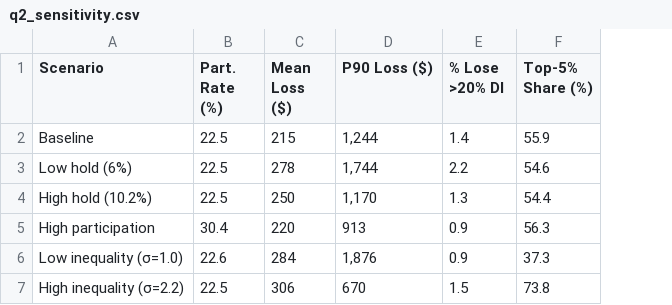
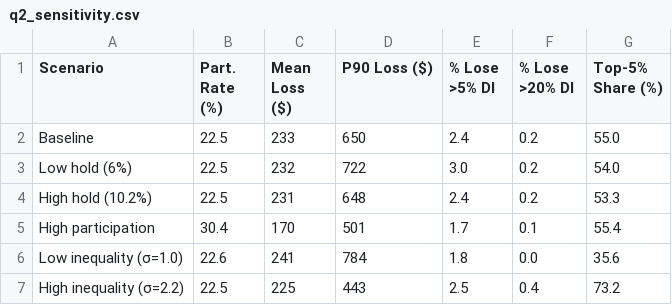
Before and after one commit to rishitv26/M3-Team-19264, a CSV file: q2_sensitivity.csv, drawn as a sheet; addresses are those after the commit; the diff names each change by its address in the sheet, - before the commit and + after, or states it on an @@ line.

```diff
--- a/q2_sensitivity.csv
+++ b/q2_sensitivity.csv
+column E (% Lose >5% DI), rows 2-7: 2.4 | 3.0 | 2.4 | 1.7 | 1.8 | 2.5
-C2 (Mean Loss ($)): 215
+C2 (Mean Loss ($)): 233
-D2 (P90 Loss ($)): 1,244
+D2 (P90 Loss ($)): 650
-F2 (% Lose >20% DI): 1.4
+F2 (% Lose >20% DI): 0.2
-G2 (Top-5% Share (%)): 55.9
+G2 (Top-5% Share (%)): 55.0
-C3 (Mean Loss ($)): 278
+C3 (Mean Loss ($)): 232
-D3 (P90 Loss ($)): 1,744
+D3 (P90 Loss ($)): 722
-F3 (% Lose >20% DI): 2.2
+F3 (% Lose >20% DI): 0.2
-G3 (Top-5% Share (%)): 54.6
+G3 (Top-5% Share (%)): 54.0
-C4 (Mean Loss ($)): 250
+C4 (Mean Loss ($)): 231
-D4 (P90 Loss ($)): 1,170
+D4 (P90 Loss ($)): 648
-F4 (% Lose >20% DI): 1.3
+F4 (% Lose >20% DI): 0.2
-G4 (Top-5% Share (%)): 54.4
+G4 (Top-5% Share (%)): 53.3
-C5 (Mean Loss ($)): 220
+C5 (Mean Loss ($)): 170
-D5 (P90 Loss ($)): 913
+D5 (P90 Loss ($)): 501
-F5 (% Lose >20% DI): 0.9
+F5 (% Lose >20% DI): 0.1
-G5 (Top-5% Share (%)): 56.3
+G5 (Top-5% Share (%)): 55.4
-C6 (Mean Loss ($)): 284
+C6 (Mean Loss ($)): 241
-D6 (P90 Loss ($)): 1,876
+D6 (P90 Loss ($)): 784
-F6 (% Lose >20% DI): 0.9
+F6 (% Lose >20% DI): 0.0
-G6 (Top-5% Share (%)): 37.3
+G6 (Top-5% Share (%)): 35.6
-C7 (Mean Loss ($)): 306
+C7 (Mean Loss ($)): 225
-D7 (P90 Loss ($)): 670
+D7 (P90 Loss ($)): 443
-F7 (% Lose >20% DI): 1.5
+F7 (% Lose >20% DI): 0.4
-G7 (Top-5% Share (%)): 73.8
+G7 (Top-5% Share (%)): 73.2
```
Also changed, not shown: 17 other files.
